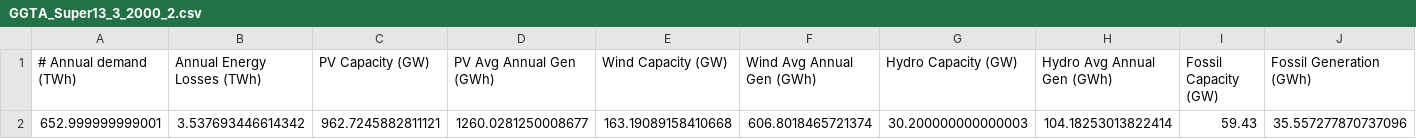
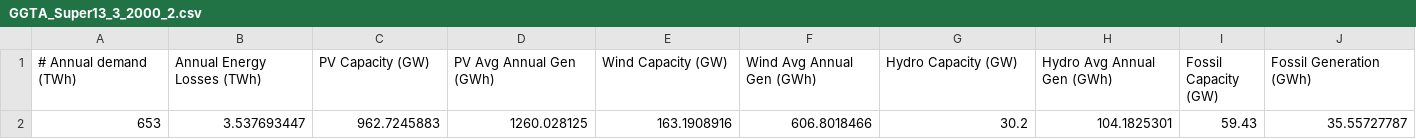
Before and after one commit to Anna-S-N/FIRM_Mekong, a CSV file: Results/GGTA_Super13_3_2000_2.csv, drawn as a sheet; only a part is shown; removed rows and columns are numbered as before the commit, all else as after; rows hold the shown columns only; the diff names each change by its address in the sheet, - before the commit and + after, or states it on an @@ line.

```diff
--- a/Results/GGTA_Super13_3_2000_2.csv
+++ b/Results/GGTA_Super13_3_2000_2.csv
-row 2: 652.999999999001 | 3.537693446614342 | 962.7245882811121 | 1260.0281250008677 | 163.19089158410668 | 606.8018465721374 | 30.200000000000003 | 104.18253013822414 | 59.43 | 35.557277870737096
+row 2: 653 | 3.537693447 | 962.7245883 | 1260.028125 | 163.1908916 | 606.8018466 | 30.2 | 104.1825301 | 59.43 | 35.55727787
```
Also changed, not shown: Results/0128/GGTA_merged.csv, 17 other files.
